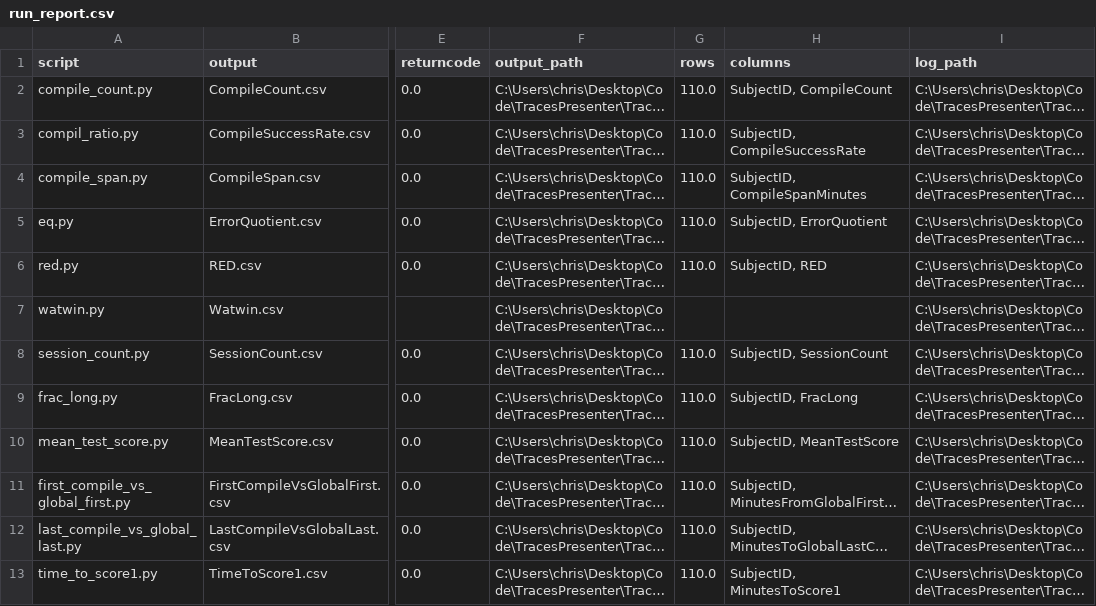
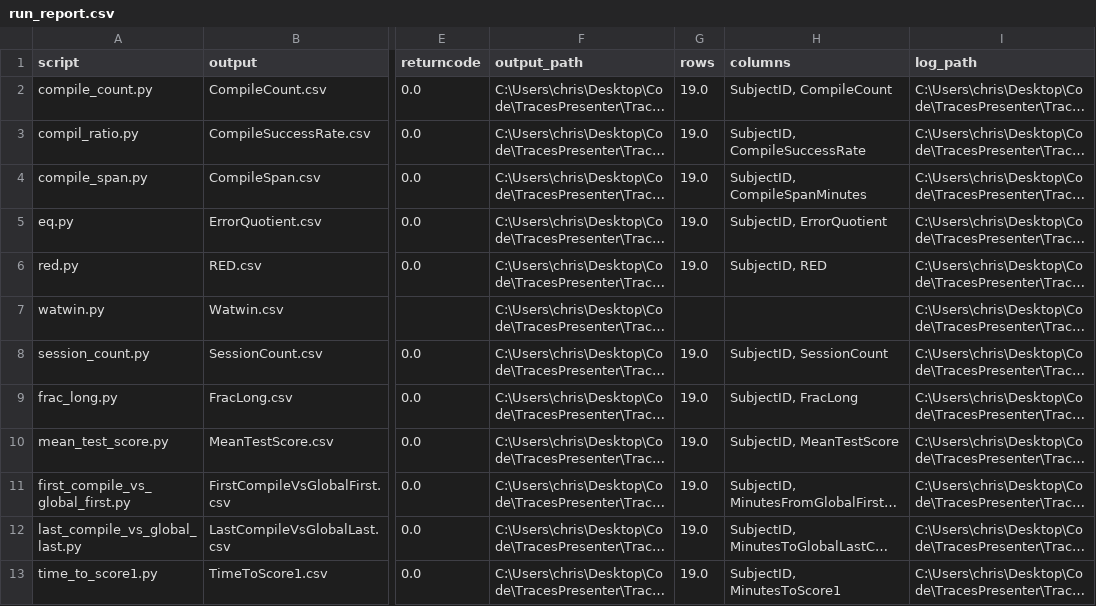
Before and after one commit to cmarshallbreton-prog/Traces_presenter, a CSV file: Jupyter/Chaine/csv/logs/run_report.csv, drawn as a sheet; only a part is shown, gaps mark what is left out; long unchanged cells end in …; the diff names each change by its address in the sheet, - before the commit and + after, or states it on an @@ line.

```diff
--- a/Jupyter/Chaine/csv/logs/run_report.csv
+++ b/Jupyter/Chaine/csv/logs/run_report.csv
-G2:G6 (rows): 110.0
+G2:G6 (rows): 19.0
-G8:G13 (rows): 110.0
+G8:G13 (rows): 19.0
```
Also changed, not shown: Jupyter/Chaine/analysis/kmeans_cluster_centers_original_units.csv, Jupyter/Chaine/analysis/kmeans_cluster_centers_scaled.csv, 33 other files.
